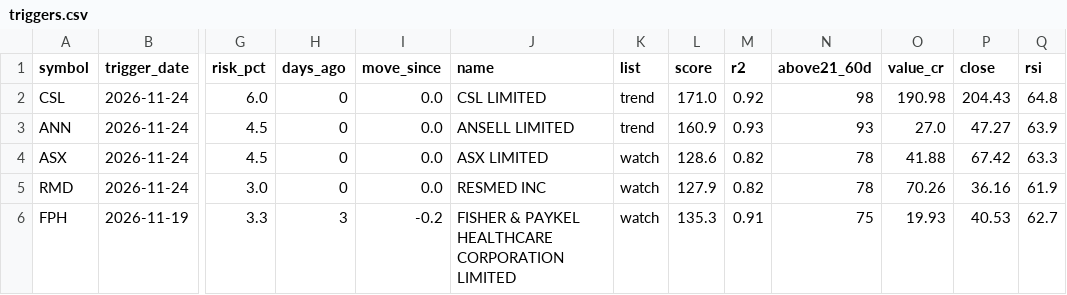
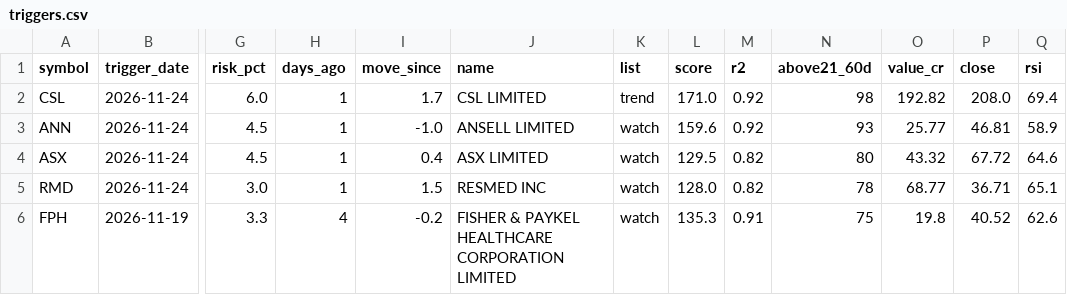
Before and after one commit to drsinghap81/blank-app, a CSV file: data/scan/asx/triggers.csv, drawn as a sheet; only a part is shown, gaps mark what is left out; the diff names each change by its address in the sheet, - before the commit and + after, or states it on an @@ line.

```diff
--- a/data/scan/asx/triggers.csv
+++ b/data/scan/asx/triggers.csv
-H2:H5 (days_ago): 0
+H2:H5 (days_ago): 1
-I2 (move_since): 0.0
+I2 (move_since): 1.7
-O2 (value_cr): 190.98
+O2 (value_cr): 192.82
-P2 (close): 204.43
+P2 (close): 208.0
-Q2 (rsi): 64.8
+Q2 (rsi): 69.4
-I3 (move_since): 0.0
+I3 (move_since): -1.0
-K3 (list): trend
+K3 (list): watch
-L3 (score): 160.9
+L3 (score): 159.6
-M3 (r2): 0.93
+M3 (r2): 0.92
-O3 (value_cr): 27.0
+O3 (value_cr): 25.77
-P3 (close): 47.27
+P3 (close): 46.81
-Q3 (rsi): 63.9
+Q3 (rsi): 58.9
-I4 (move_since): 0.0
+I4 (move_since): 0.4
-L4 (score): 128.6
+L4 (score): 129.5
-N4 (above21_60d): 78
+N4 (above21_60d): 80
-O4 (value_cr): 41.88
+O4 (value_cr): 43.32
-P4 (close): 67.42
+P4 (close): 67.72
-Q4 (rsi): 63.3
+Q4 (rsi): 64.6
-I5 (move_since): 0.0
+I5 (move_since): 1.5
-L5 (score): 127.9
+L5 (score): 128.0
-O5 (value_cr): 70.26
+O5 (value_cr): 68.77
-P5 (close): 36.16
+P5 (close): 36.71
-Q5 (rsi): 61.9
+Q5 (rsi): 65.1
-H6 (days_ago): 3
+H6 (days_ago): 4
-O6 (value_cr): 19.93
+O6 (value_cr): 19.8
-P6 (close): 40.53
+P6 (close): 40.52
-Q6 (rsi): 62.7
+Q6 (rsi): 62.6
```
Also changed, not shown: data/scan/asx/early.csv, data/scan/asx/trend_scan.csv, 9 other files.
